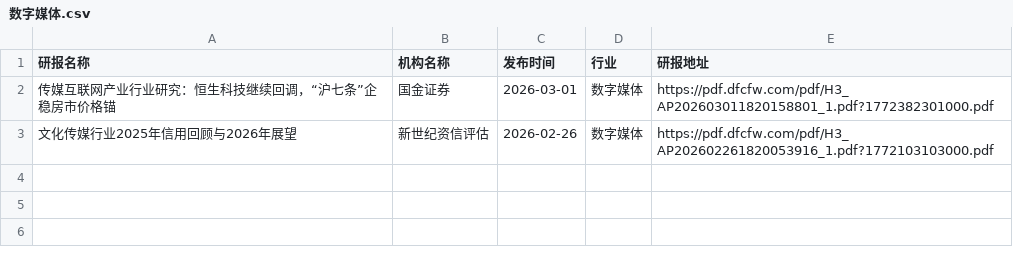
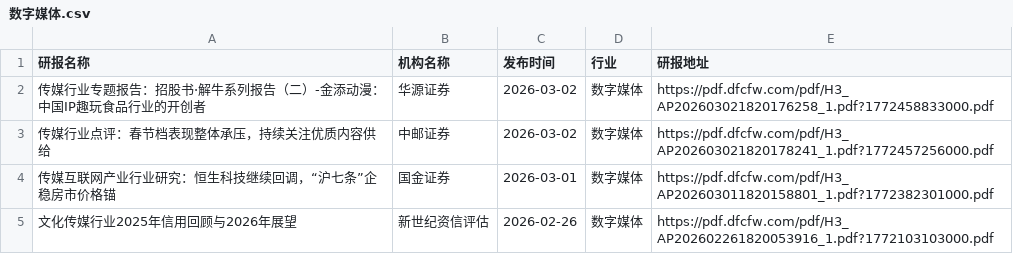
Before and after one commit to yueshandewu/dongcai_report, a CSV file: eastmoney/数字媒体.csv, drawn as a sheet; the diff names each change by its address in the sheet, - before the commit and + after, or states it on an @@ line.

```diff
--- a/eastmoney/数字媒体.csv
+++ b/eastmoney/数字媒体.csv
+row 2: 传媒行业专题报告：招股书·解牛系列报告（二）-金添动漫：中国IP趣玩食品行业的开创者 | 华源证券 | 2026-03-02 | 数字媒体 | https://pdf.dfcfw.com/pdf/H3_AP202603021820176258_1.pdf?1772458833000.pdf
+row 3: 传媒行业点评：春节档表现整体承压，持续关注优质内容供给 | 中邮证券 | 2026-03-02 | 数字媒体 | https://pdf.dfcfw.com/pdf/H3_AP202603021820178241_1.pdf?1772457256000.pdf
```
Also changed, not shown: eastmoney/工程机械.csv, eastmoney/水泥.csv, 37 other files.
